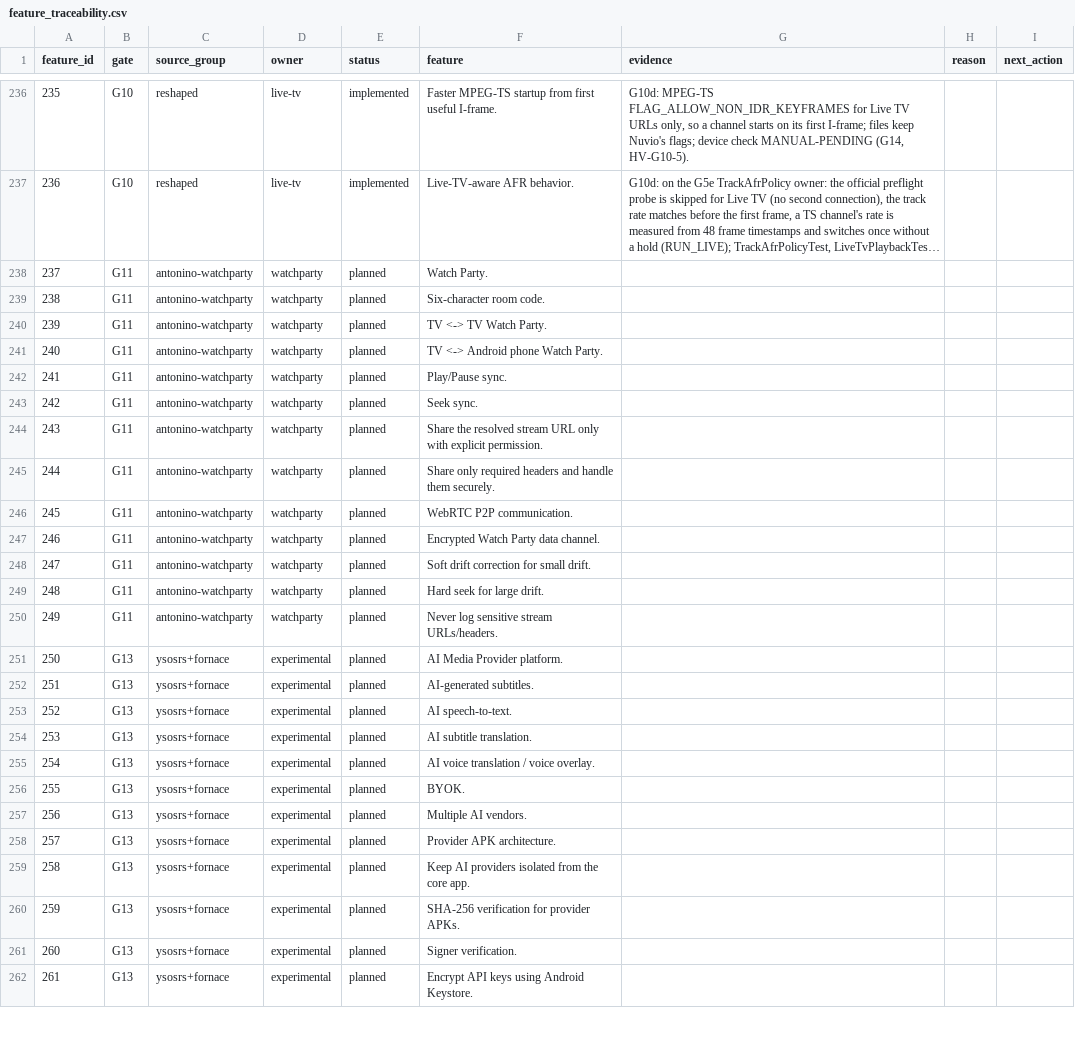
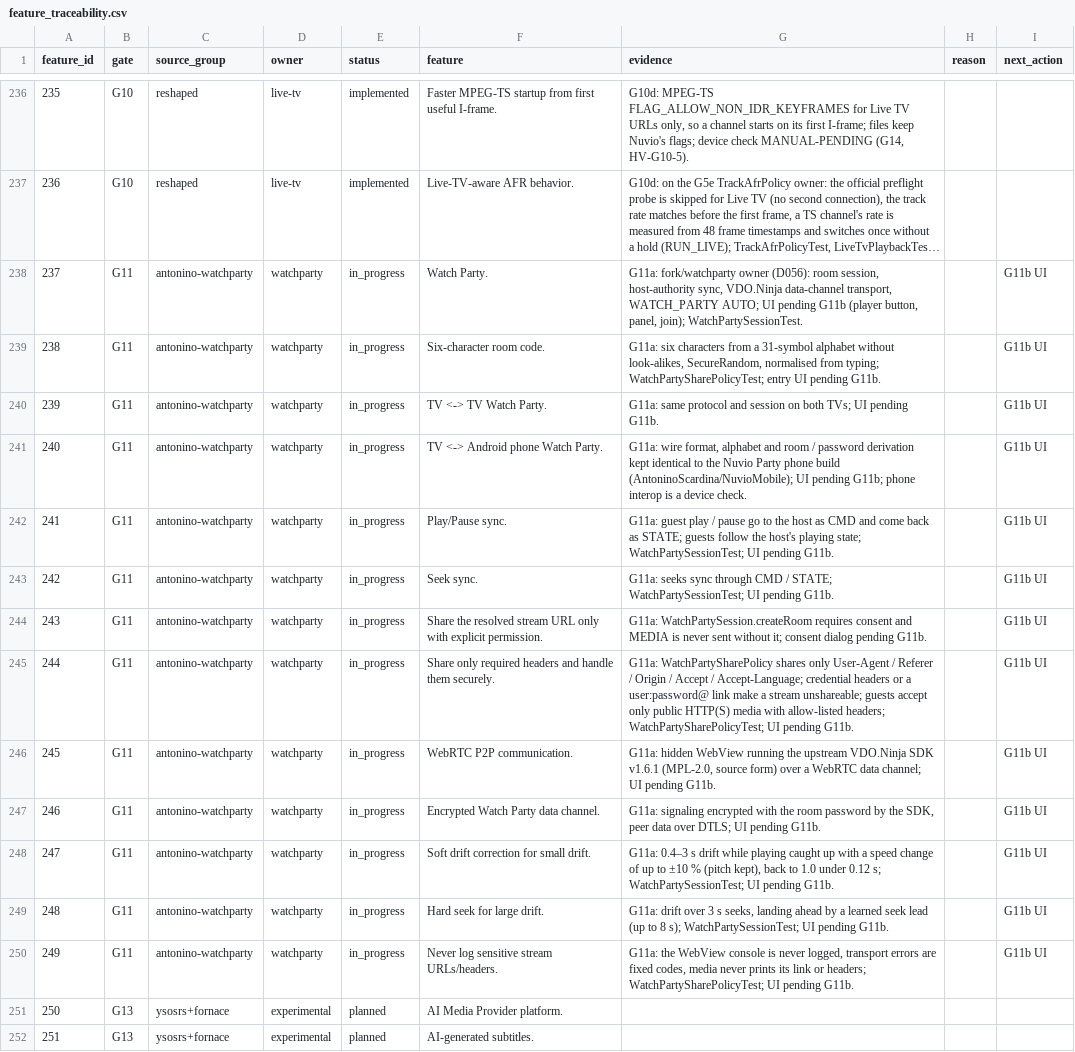
Before and after one commit to alrithy/NuvioTV, a CSV file: integration/feature_traceability.csv, drawn as a sheet; only a part is shown, gaps mark what is left out; the shorter side is filled out with more unchanged rows; long unchanged cells end in …; the diff names each change by its address in the sheet, - before the commit and + after, or states it on an @@ line.

```diff
--- a/integration/feature_traceability.csv
+++ b/integration/feature_traceability.csv
-E238:E250 (status): planned
+E238:E250 (status): in_progress
-G238 (evidence): (empty)
+G238 (evidence): G11a: fork/watchparty owner (D056): room session, host-authority sync, VDO.Ninja data-channel transport, WATCH_PARTY AUTO; UI pending G11b (player button, panel, join); WatchPartySessionTest.
-I238:I250 (next_action): (empty)
+I238:I250 (next_action): G11b UI
-G239 (evidence): (empty)
+G239 (evidence): G11a: six characters from a 31-symbol alphabet without look-alikes, SecureRandom, normalised from typing; WatchPartySharePolicyTest; entry UI pending G11b.
-G240 (evidence): (empty)
+G240 (evidence): G11a: same protocol and session on both TVs; UI pending G11b.
-G241 (evidence): (empty)
+G241 (evidence): G11a: wire format, alphabet and room / password derivation kept identical to the Nuvio Party phone build (AntoninoScardina/NuvioMobile); UI pending G11b; phone interop is a device check.
-G242 (evidence): (empty)
+G242 (evidence): G11a: guest play / pause go to the host as CMD and come back as STATE; guests follow the host's playing state; WatchPartySessionTest; UI pending G11b.
-G243 (evidence): (empty)
+G243 (evidence): G11a: seeks sync through CMD / STATE; WatchPartySessionTest; UI pending G11b.
-G244 (evidence): (empty)
+G244 (evidence): G11a: WatchPartySession.createRoom requires consent and MEDIA is never sent without it; consent dialog pending G11b.
-G245 (evidence): (empty)
+G245 (evidence): G11a: WatchPartySharePolicy shares only User-Agent / Referer / Origin / Accept / Accept-Language; credential headers or a user:password@ link make a stream unshareable; guests accept only public HTTP(S) media with allow-listed headers; WatchPartySharePolicyTest; UI pending G11b.
-G246 (evidence): (empty)
+G246 (evidence): G11a: hidden WebView running the upstream VDO.Ninja SDK v1.6.1 (MPL-2.0, source form) over a WebRTC data channel; UI pending G11b.
-G247 (evidence): (empty)
+G247 (evidence): G11a: signaling encrypted with the room password by the SDK, peer data over DTLS; UI pending G11b.
-G248 (evidence): (empty)
+G248 (evidence): G11a: 0.4–3 s drift while playing caught up with a speed change of up to ±10 % (pitch kept), back to 1.0 under 0.12 s; WatchPartySessionTest; UI pending G11b.
-G249 (evidence): (empty)
+G249 (evidence): G11a: drift over 3 s seeks, landing ahead by a learned seek lead (up to 8 s); WatchPartySessionTest; UI pending G11b.
-G250 (evidence): (empty)
+G250 (evidence): G11a: the WebView console is never logged, transport errors are fixed codes, media never prints its link or headers; WatchPartySharePolicyTest; UI pending G11b.
```
Also changed, not shown: 19 other files.
